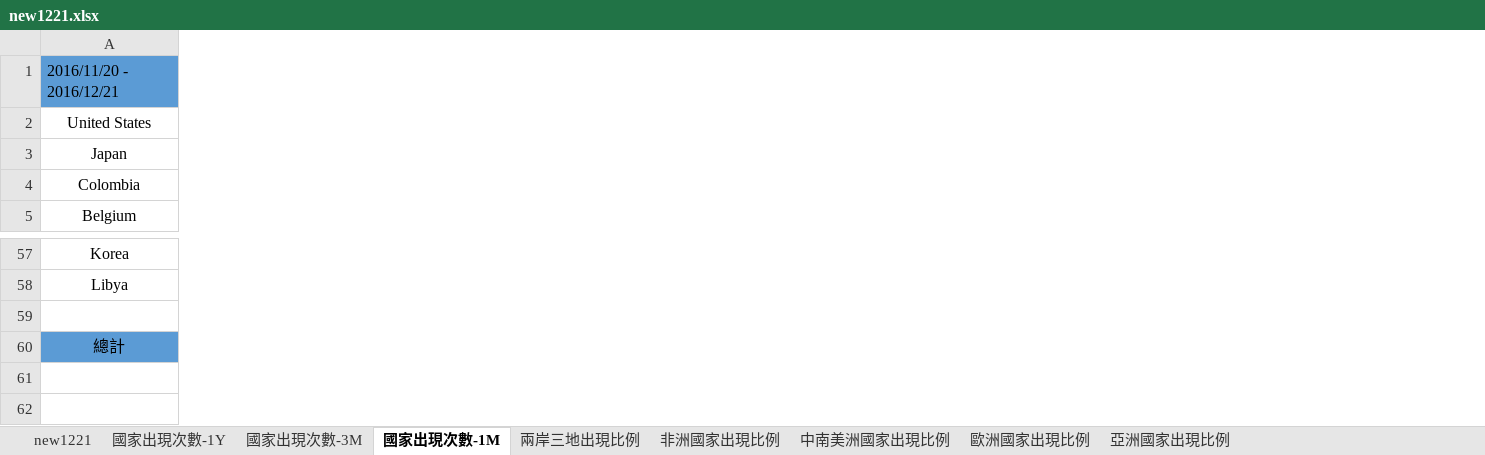
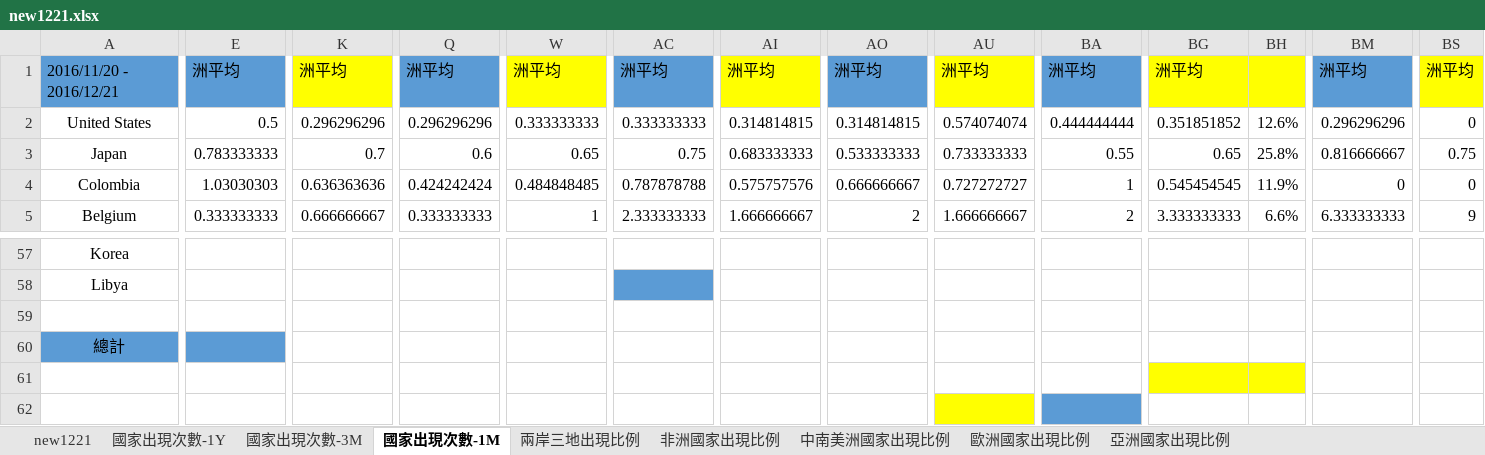
Before and after one commit to yuyuanhey/SALADDAYS, an Excel workbook: csv/new1221.xlsx, sheet 國家出現次數-1M, drawn as a sheet; only a part is shown, gaps mark what is left out; values as stored, in another font and other column widths than the file's, no borders; the diff covers the shown part only; the diff names each change by its address in the sheet, - before the commit and + after, or states it on an @@ line.

```diff
--- a/csv/new1221.xlsx (sheet 國家出現次數-1M)
+++ b/csv/new1221.xlsx (sheet 國家出現次數-1M)
+column E, rows 1-5: 洲平均 | 0.5 | 0.783333333 | 1.03030303 | 0.333333333
+column K, rows 1-5: 洲平均 | 0.296296296 | 0.7 | 0.636363636 | 0.666666667
+column Q, rows 1-5: 洲平均 | 0.296296296 | 0.6 | 0.424242424 | 0.333333333
+column W, rows 1-5: 洲平均 | 0.333333333 | 0.65 | 0.484848485 | 1
+column AC, rows 1-5: 洲平均 | 0.333333333 | 0.75 | 0.787878788 | 2.333333333
+column AI, rows 1-5: 洲平均 | 0.314814815 | 0.683333333 | 0.575757576 | 1.666666667
+column AO, rows 1-5: 洲平均 | 0.314814815 | 0.533333333 | 0.666666667 | 2
+column AU, rows 1-5: 洲平均 | 0.574074074 | 0.733333333 | 0.727272727 | 1.666666667
+column BA, rows 1-5: 洲平均 | 0.444444444 | 0.55 | 1 | 2
+column BG, rows 1-5: 洲平均 | 0.351851852 | 0.65 | 0.545454545 | 3.333333333
+column BH, rows 2-5: 12.6% | 25.8% | 11.9% | 6.6%
+column BM, rows 1-5: 洲平均 | 0.296296296 | 0.816666667 | 0 | 6.333333333
+column BS, rows 1-5: 洲平均 | 0 | 0.75 | 0 | 9
```
Also changed, not shown: 36 edited cells and cell formats elsewhere in this sheet, sheet 國家出現次數-3M, sheet 國家出現次數-1Y, formulas that keep their value, 1 other file.
